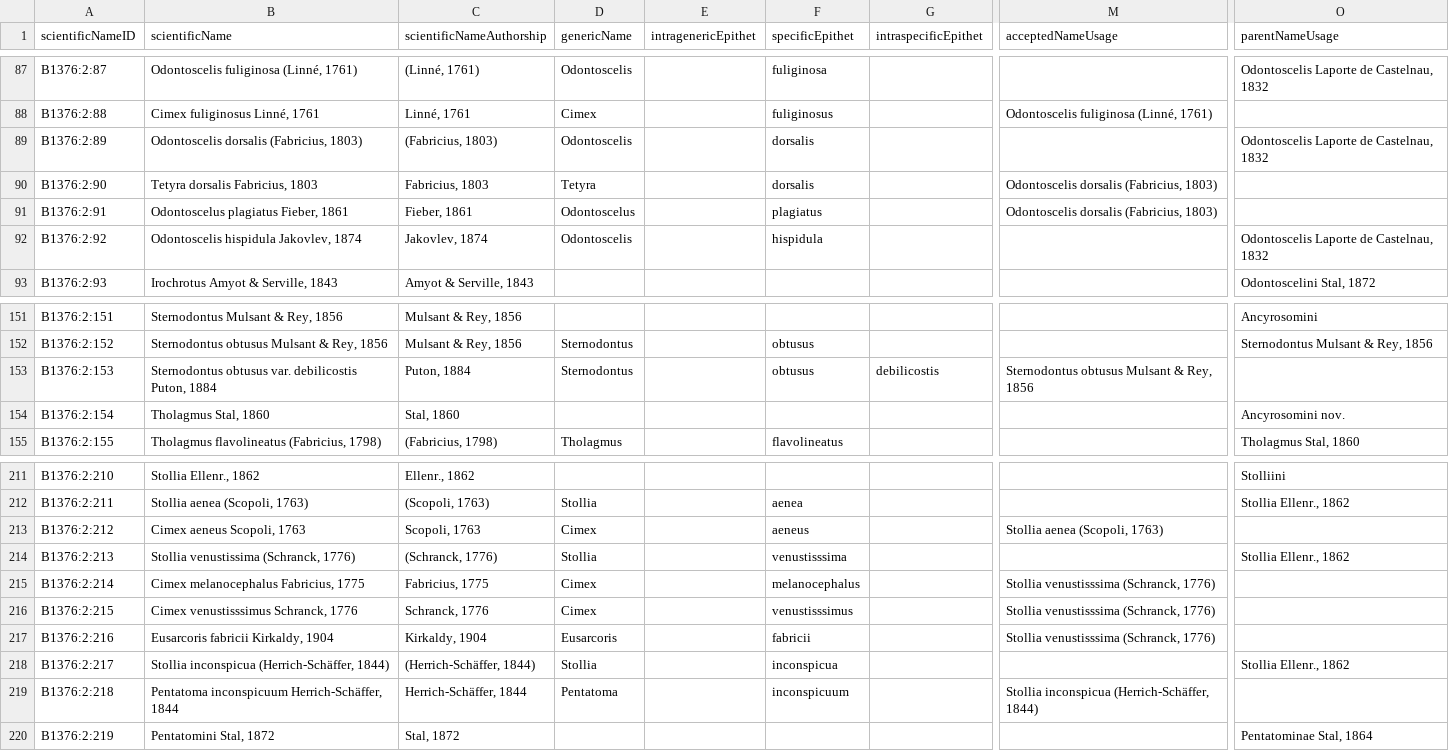
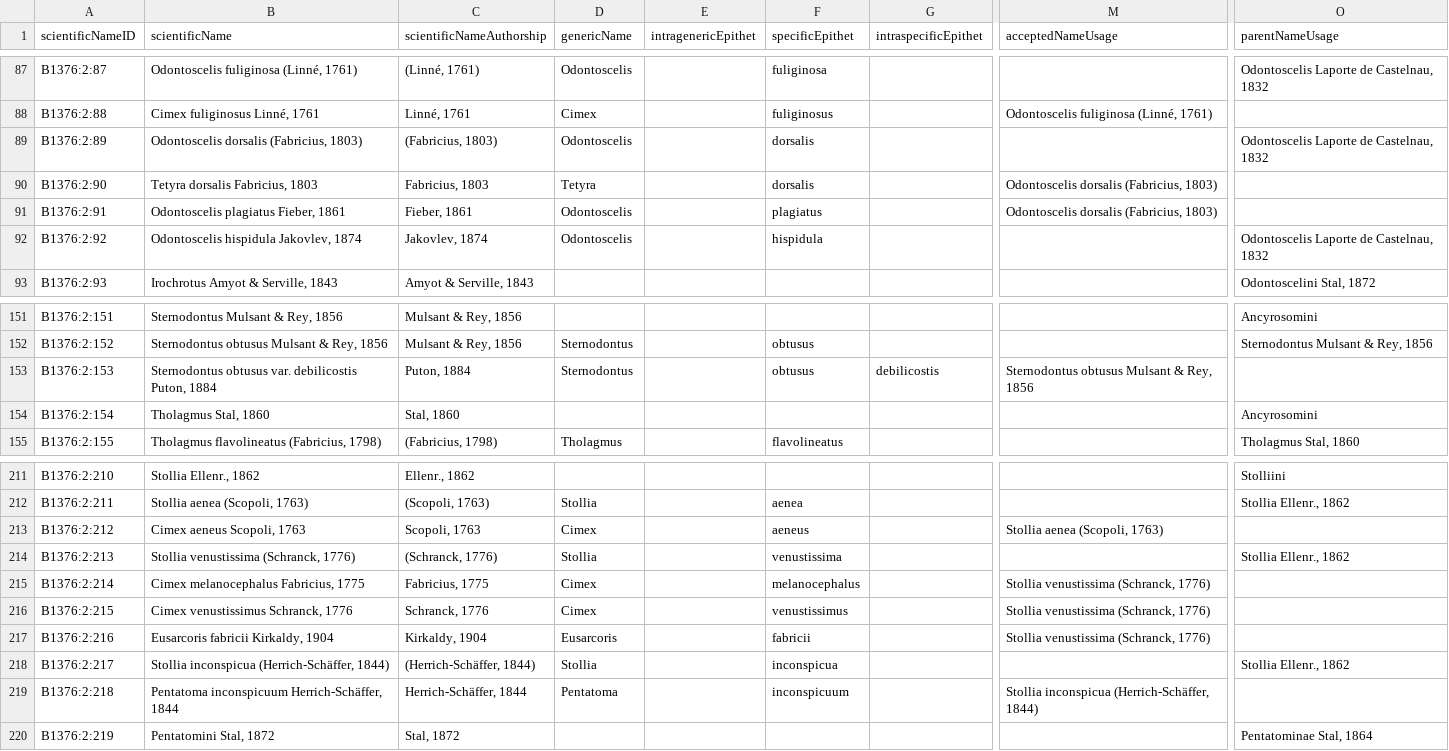
Before and after one commit to larsgw/pentatomoidea-nymphs, a CSV file: taxa.csv, drawn as a sheet; only a part is shown, gaps mark what is left out; the diff names each change by its address in the sheet, - before the commit and + after, or states it on an @@ line.

Commit message:
fix: fix typos in transcriptions of taxonomic names

```diff
--- a/taxa.csv
+++ b/taxa.csv
-B91 (scientificName): Odontoscelus plagiatus Fieber, 1861
+B91 (scientificName): Odontoscelis plagiatus Fieber, 1861
-D91 (genericName): Odontoscelus
+D91 (genericName): Odontoscelis
-O154 (parentNameUsage): Ancyrosomini nov.
+O154 (parentNameUsage): Ancyrosomini
-F214 (specificEpithet): venustisssima
+F214 (specificEpithet): venustissima
-M215:M217 (acceptedNameUsage): Stollia venustisssima (Schranck, 1776)
+M215:M217 (acceptedNameUsage): Stollia venustissima (Schranck, 1776)
-B216 (scientificName): Cimex venustisssimus Schranck, 1776
+B216 (scientificName): Cimex venustissimus Schranck, 1776
-F216 (specificEpithet): venustisssimus
+F216 (specificEpithet): venustissimus
```
